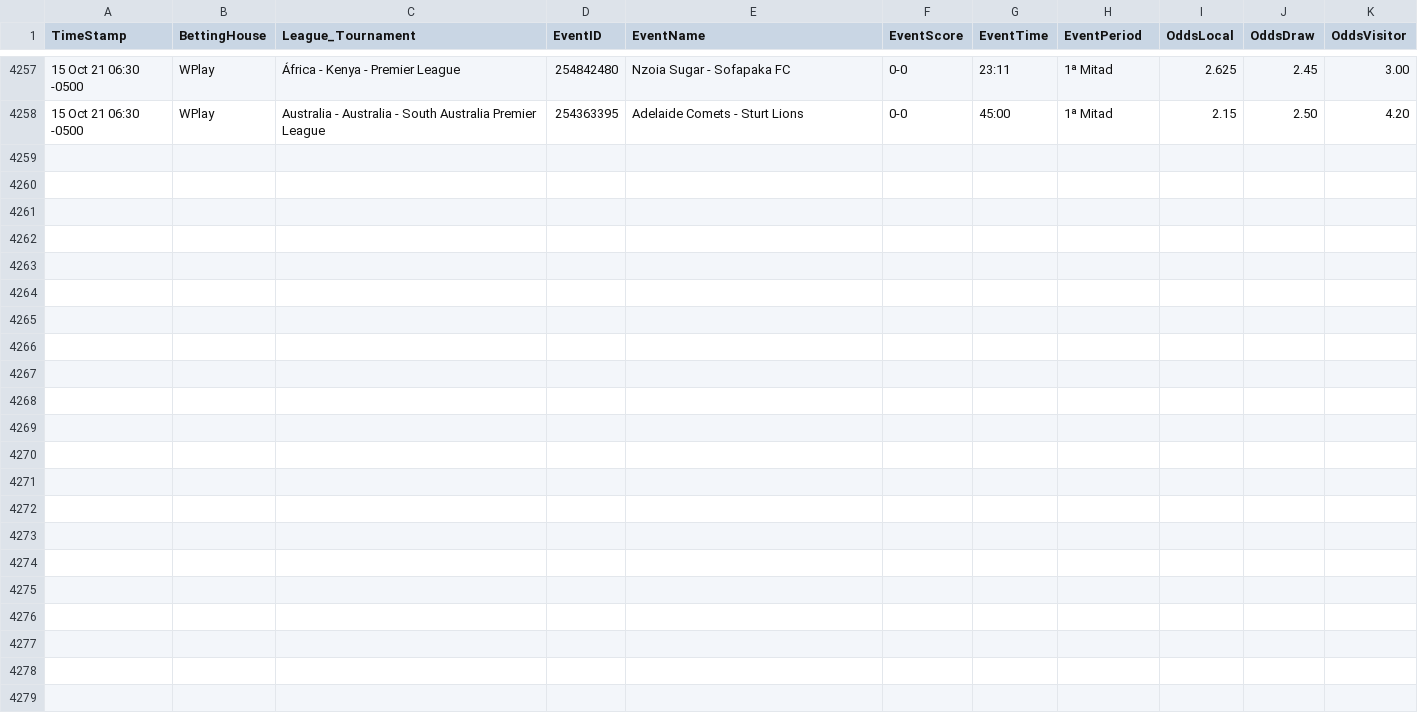
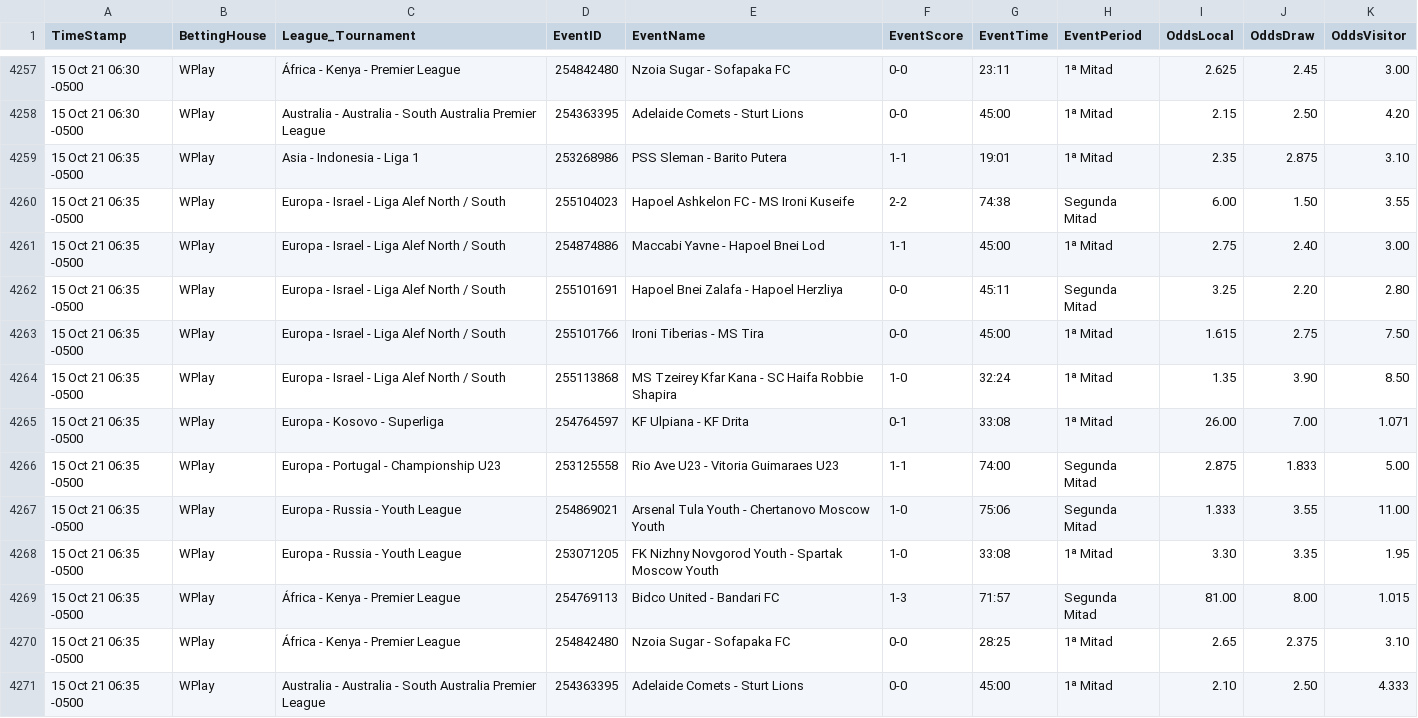
Before and after one commit to cjgorricho/curso-golang, a CSV file: pruebas/colly/FOOT-live-data.csv, drawn as a sheet; only a part is shown, gaps mark what is left out; the diff names each change by its address in the sheet, - before the commit and + after, or states it on an @@ line.

Commit message:
update FOOT data

```diff
--- a/pruebas/colly/FOOT-live-data.csv
+++ b/pruebas/colly/FOOT-live-data.csv
+row 4259: 15 Oct 21 06:35 -0500 | WPlay | Asia - Indonesia - Liga 1 | 253268986 | PSS Sleman - Barito Putera | 1-1 | 19:01 | 1ª Mitad | 2.35 | 2.875 | 3.10
+row 4260: 15 Oct 21 06:35 -0500 | WPlay | Europa - Israel - Liga Alef North / South | 255104023 | Hapoel Ashkelon FC - MS Ironi Kuseife | 2-2 | 74:38 | Segunda Mitad | 6.00 | 1.50 | 3.55
+row 4261: 15 Oct 21 06:35 -0500 | WPlay | Europa - Israel - Liga Alef North / South | 254874886 | Maccabi Yavne - Hapoel Bnei Lod | 1-1 | 45:00 | 1ª Mitad | 2.75 | 2.40 | 3.00
+row 4262: 15 Oct 21 06:35 -0500 | WPlay | Europa - Israel - Liga Alef North / South | 255101691 | Hapoel Bnei Zalafa - Hapoel Herzliya | 0-0 | 45:11 | Segunda Mitad | 3.25 | 2.20 | 2.80
+row 4263: 15 Oct 21 06:35 -0500 | WPlay | Europa - Israel - Liga Alef North / South | 255101766 | Ironi Tiberias - MS Tira | 0-0 | 45:00 | 1ª Mitad | 1.615 | 2.75 | 7.50
+row 4264: 15 Oct 21 06:35 -0500 | WPlay | Europa - Israel - Liga Alef North / South | 255113868 | MS Tzeirey Kfar Kana - SC Haifa Robbie Shapira | 1-0 | 32:24 | 1ª Mitad | 1.35 | 3.90 | 8.50
+row 4265: 15 Oct 21 06:35 -0500 | WPlay | Europa - Kosovo - Superliga | 254764597 | KF Ulpiana - KF Drita | 0-1 | 33:08 | 1ª Mitad | 26.00 | 7.00 | 1.071
+row 4266: 15 Oct 21 06:35 -0500 | WPlay | Europa - Portugal - Championship U23 | 253125558 | Rio Ave U23 - Vitoria Guimaraes U23 | 1-1 | 74:00 | Segunda Mitad | 2.875 | 1.833 | 5.00
+row 4267: 15 Oct 21 06:35 -0500 | WPlay | Europa - Russia - Youth League | 254869021 | Arsenal Tula Youth - Chertanovo Moscow Youth | 1-0 | 75:06 | Segunda Mitad | 1.333 | 3.55 | 11.00
+row 4268: 15 Oct 21 06:35 -0500 | WPlay | Europa - Russia - Youth League | 253071205 | FK Nizhny Novgorod Youth - Spartak Moscow Youth | 1-0 | 33:08 | 1ª Mitad | 3.30 | 3.35 | 1.95
+row 4269: 15 Oct 21 06:35 -0500 | WPlay | África - Kenya - Premier League | 254769113 | Bidco United - Bandari FC | 1-3 | 71:57 | Segunda Mitad | 81.00 | 8.00 | 1.015
+row 4270: 15 Oct 21 06:35 -0500 | WPlay | África - Kenya - Premier League | 254842480 | Nzoia Sugar - Sofapaka FC | 0-0 | 28:25 | 1ª Mitad | 2.65 | 2.375 | 3.10
+row 4271: 15 Oct 21 06:35 -0500 | WPlay | Australia - Australia - South Australia Premier League | 254363395 | Adelaide Comets - Sturt Lions | 0-0 | 45:00 | 1ª Mitad | 2.10 | 2.50 | 4.333
```
